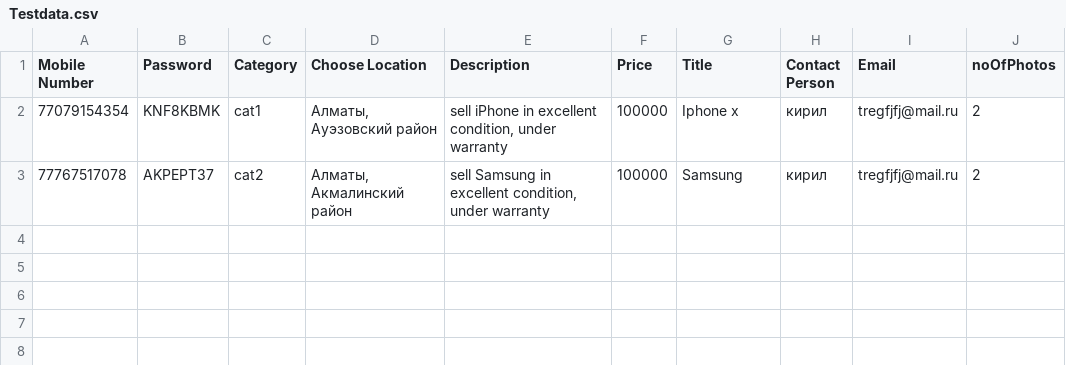
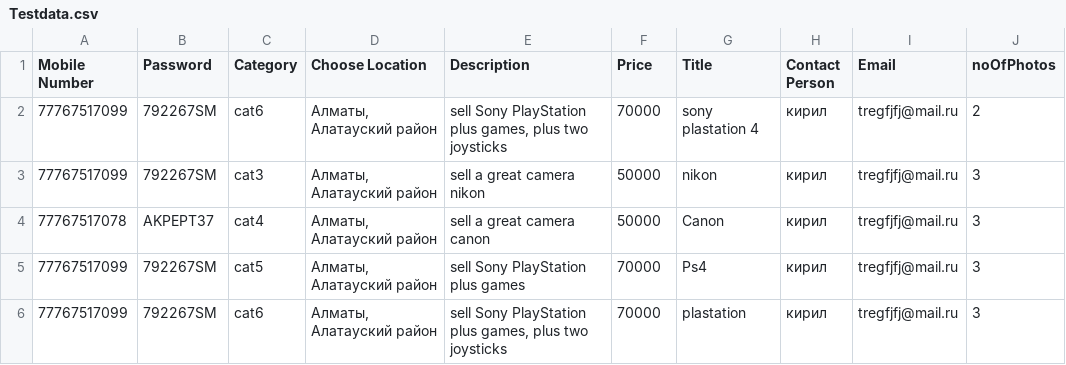
Before and after one commit to sreesaidevelopment/automation-mobile, a CSV file: Automation/olx/DataFile/Testdata.csv, drawn as a sheet.

```diff
--- a/Automation/olx/DataFile/Testdata.csv
+++ b/Automation/olx/DataFile/Testdata.csv
@@ -1,3 +1,6 @@
 Mobile Number;Password;Category;Choose Location;Description;Price;Title;Contact Person;Email;noOfPhotos
-77079154354;KNF8KBMK;cat1;Алматы, Ауэзовский район;sell iPhone in excellent condition, under warranty;100000;Iphone x;кирил;tregfjfj@mail.ru;2
-77767517078;AKPEPT37;cat2;Алматы, Акмалинский район;sell Samsung in excellent condition, under warranty;100000;Samsung;кирил;tregfjfj@mail.ru;2
+77767517099;792267SM;cat6;Алматы, Алатауский район;sell Sony PlayStation plus games, plus two joysticks;70000;sony plastation 4;кирил;tregfjfj@mail.ru;2
+77767517099;792267SM;cat3;Алматы, Алатауский район;sell a great camera nikon;50000;nikon;кирил;tregfjfj@mail.ru;3
+77767517078;AKPEPT37;cat4;Алматы, Алатауский район;sell a great camera canon;50000;Canon;кирил;tregfjfj@mail.ru;3
+77767517099;792267SM;cat5;Алматы, Алатауский район;sell Sony PlayStation plus games;70000;Ps4;кирил;tregfjfj@mail.ru;3
+77767517099;792267SM;cat6;Алматы, Алатауский район;sell Sony PlayStation plus games, plus two joysticks;70000;plastation;кирил;tregfjfj@mail.ru;3
```
Also changed, not shown: 32 other files.
